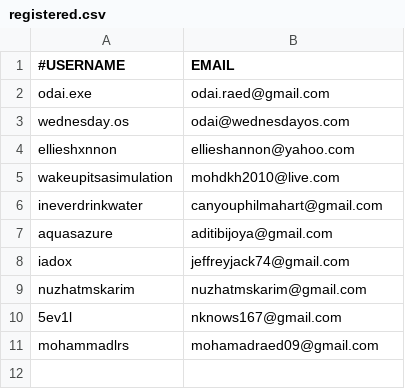
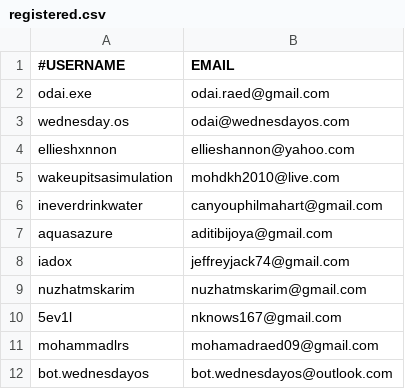
Before and after one commit to WednesdayOS/website, a CSV file: bot_backend/accounts/registered.csv, drawn as a sheet.

```diff
--- a/bot_backend/accounts/registered.csv
+++ b/bot_backend/accounts/registered.csv
@@ -11 +11,2 @@ nuzhatmskarim,nuzhatmskarim@gmail.com
 mohammadlrs,mohamadraed09@gmail.com
+bot.wednesdayos,bot.wednesdayos@outlook.com
```
Also changed, not shown: 10 other files.
